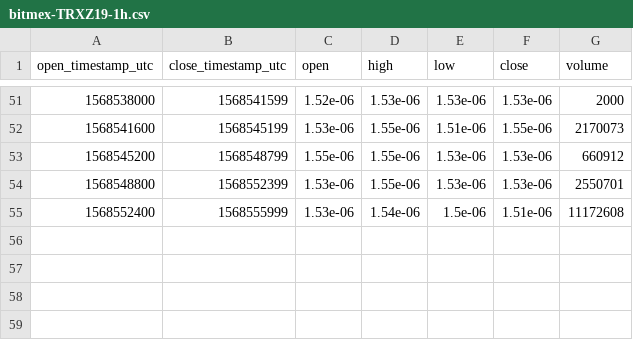
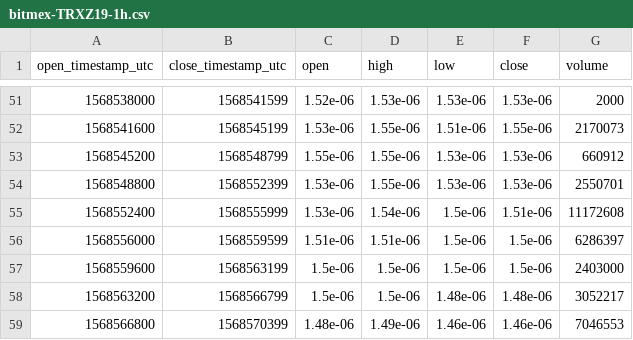
Before and after one commit to cryptobigbro/bitmex-TRXZ19, a CSV file: bitmex-TRXZ19-1h.csv, drawn as a sheet; only a part is shown, gaps mark what is left out.

Commit message:
Update OHLCV data.

```diff
--- a/bitmex-TRXZ19-1h.csv
+++ b/bitmex-TRXZ19-1h.csv
@@ -55 +55,5 @@ open_timestamp_utc,close_timestamp_utc,open,high,low,close,volume
 1568552400,1568555999,1.53e-06,1.54e-06,1.5e-06,1.51e-06,11172608
+1568556000,1568559599,1.51e-06,1.51e-06,1.5e-06,1.5e-06,6286397
+1568559600,1568563199,1.5e-06,1.5e-06,1.5e-06,1.5e-06,2403000
+1568563200,1568566799,1.5e-06,1.5e-06,1.48e-06,1.48e-06,3052217
+1568566800,1568570399,1.48e-06,1.49e-06,1.46e-06,1.46e-06,7046553
```
Also changed, not shown: 1 other file.
